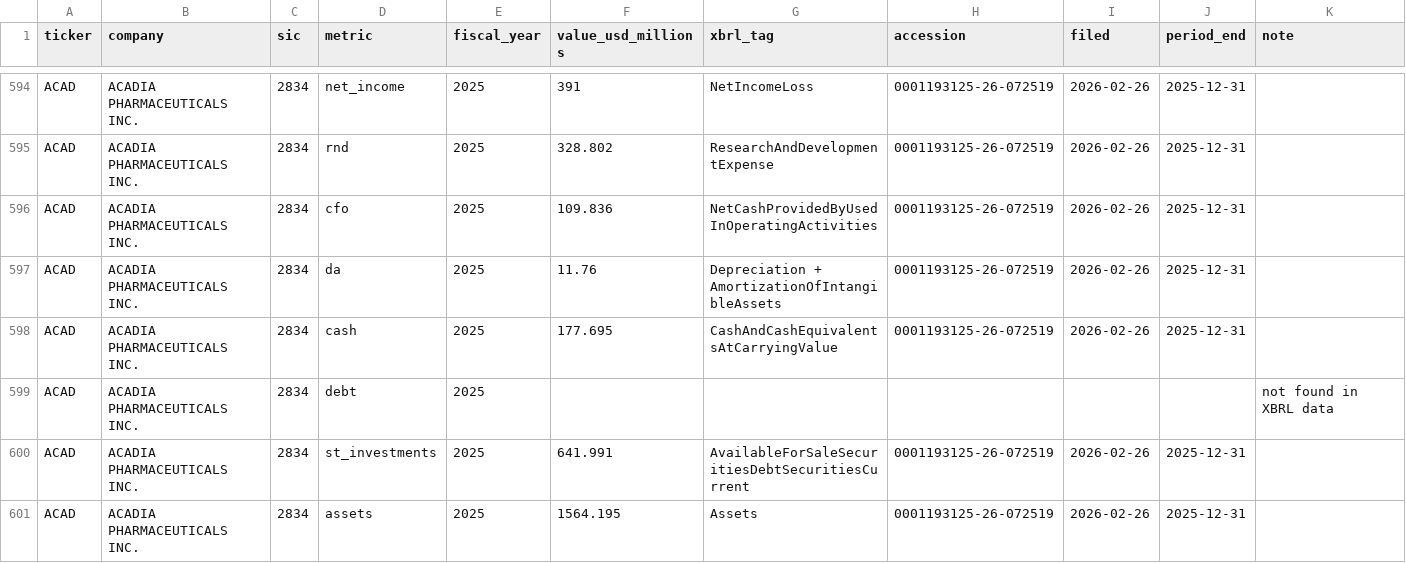
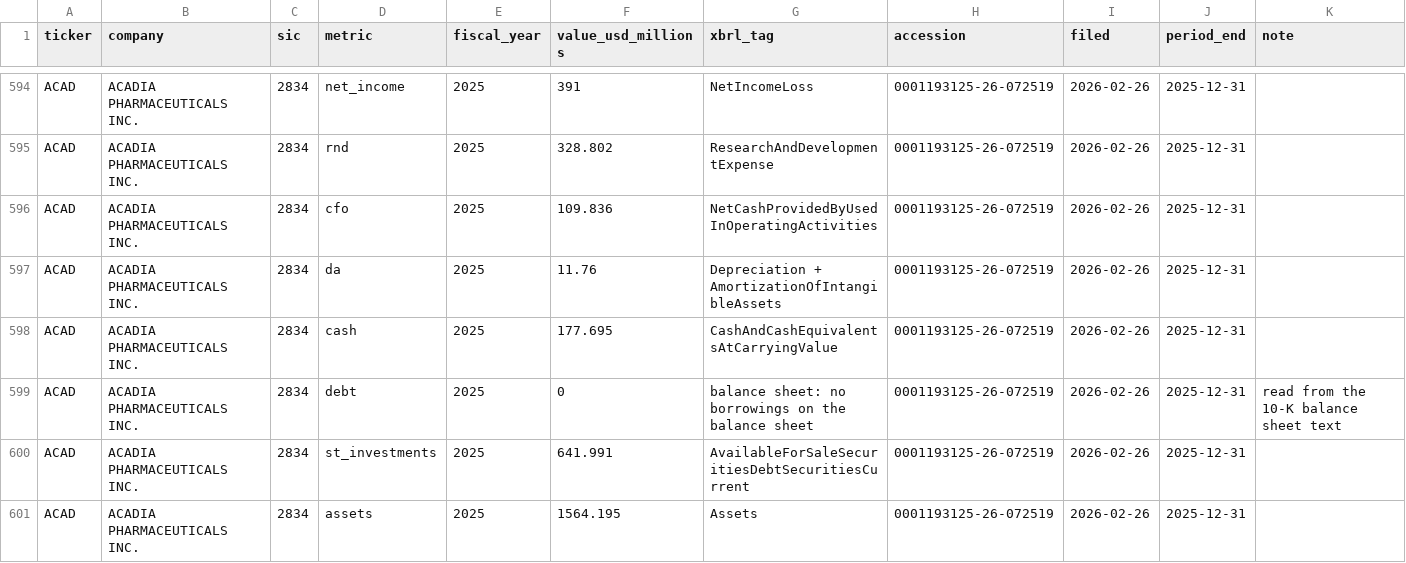
Before and after one commit to lindgreendavid/lindgreendavid.github.io, a CSV file: public/downloads/ma-screening/ma-dataset.csv, drawn as a sheet; only a part is shown, gaps mark what is left out; the diff covers the shown part only.

```diff
--- a/public/downloads/ma-screening/ma-dataset.csv
+++ b/public/downloads/ma-screening/ma-dataset.csv
@@ -598,3 +598,3 @@ ACAD,"ACADIA PHARMACEUTICALS INC.",2834,da,2025,11.76,"Depreciation + Amortizati
 ACAD,"ACADIA PHARMACEUTICALS INC.",2834,cash,2025,177.695,"CashAndCashEquivalentsAtCarryingValue",0001193125-26-072519,2026-02-26,2025-12-31,""
-ACAD,"ACADIA PHARMACEUTICALS INC.",2834,debt,2025,,,,,,"not found in XBRL data"
+ACAD,"ACADIA PHARMACEUTICALS INC.",2834,debt,2025,0,"balance sheet: no borrowings on the balance sheet",0001193125-26-072519,2026-02-26,2025-12-31,"read from the 10-K balance sheet text"
 ACAD,"ACADIA PHARMACEUTICALS INC.",2834,st_investments,2025,641.991,"AvailableForSaleSecuritiesDebtSecuritiesCurrent",0001193125-26-072519,2026-02-26,2025-12-31,""
```
Also changed, not shown: 54 edited cells elsewhere in this file, 17 other files.
